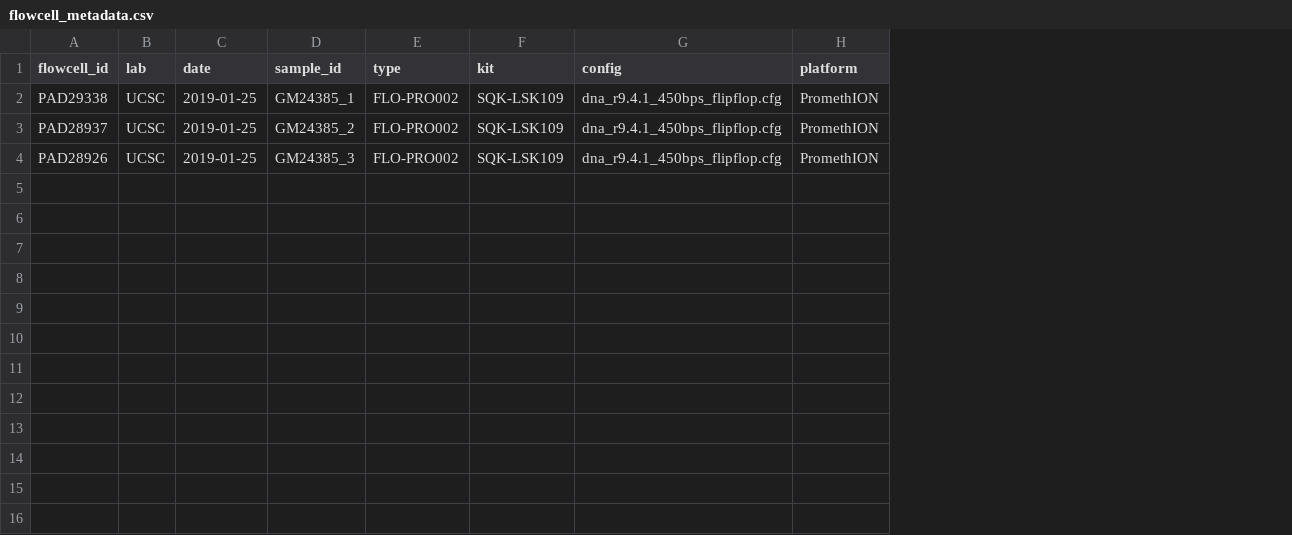
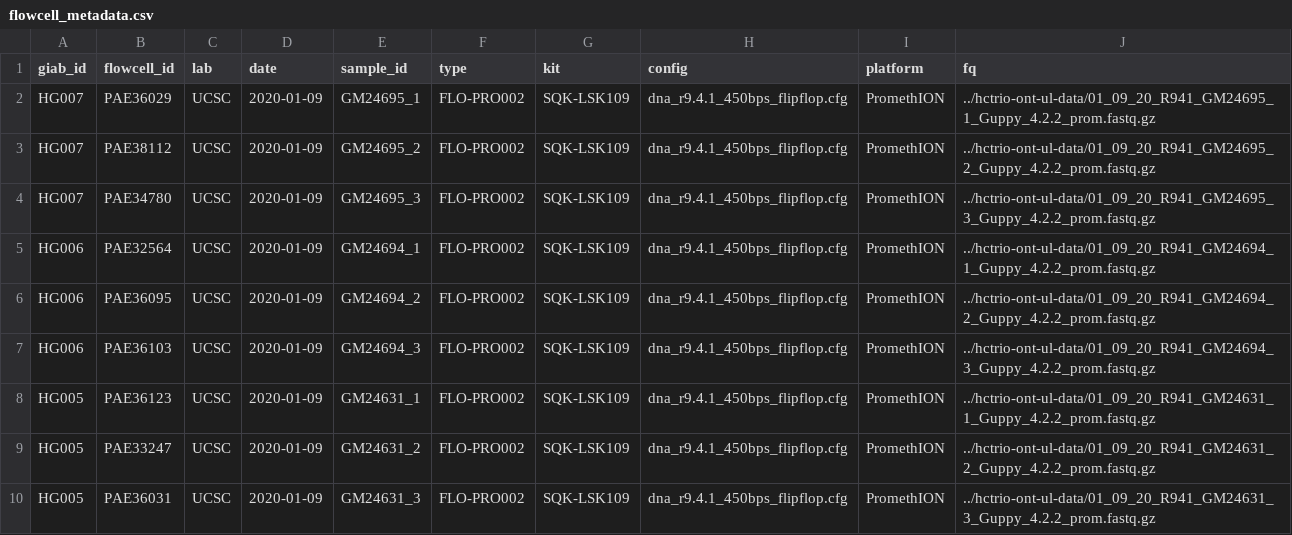
Before and after one commit to nate-d-olson/giab-ont-ul-pipeline, a CSV file: flowcell_metadata.csv, drawn as a sheet; addresses are those after the commit; the diff names each change by its address in the sheet, - before the commit and + after, or states it on an @@ line.

Commit message:
changes and config for HCtrio

```diff
--- a/flowcell_metadata.csv
+++ b/flowcell_metadata.csv
+column A (giab_id), rows 2-4: all HG007
+column J (fq), rows 2-4: ../hctrio-ont-ul-data/01_09_20_R941_GM24695_1_Guppy_4.2.2_prom.fastq.gz | ../hctrio-ont-ul-data/01_09_20_R941_GM24695_2_Guppy_4.2.2_prom.fastq.gz | ../hctrio-ont-ul-data/01_09_20_R941_GM24695_3_Guppy_4.2.2_prom.fastq.gz
-B2 (flowcell_id): PAD29338
+B2 (flowcell_id): PAE36029
-D2:D4 (date): 2019-01-25
+D2:D4 (date): 2020-01-09
-E2 (sample_id): GM24385_1
+E2 (sample_id): GM24695_1
-B3 (flowcell_id): PAD28937
+B3 (flowcell_id): PAE38112
-E3 (sample_id): GM24385_2
+E3 (sample_id): GM24695_2
-B4 (flowcell_id): PAD28926
+B4 (flowcell_id): PAE34780
-E4 (sample_id): GM24385_3
+E4 (sample_id): GM24695_3
+row 5: HG006 | PAE32564 | UCSC | 2020-01-09 | GM24694_1 | FLO-PRO002 | SQK-LSK109 | dna_r9.4.1_450bps_flipflop.cfg | PromethION | ../hctrio-ont-ul-data/01_09_20_R941_GM24694_1_Guppy_4.2.2_prom.fastq.gz
+row 6: HG006 | PAE36095 | UCSC | 2020-01-09 | GM24694_2 | FLO-PRO002 | SQK-LSK109 | dna_r9.4.1_450bps_flipflop.cfg | PromethION | ../hctrio-ont-ul-data/01_09_20_R941_GM24694_2_Guppy_4.2.2_prom.fastq.gz
+row 7: HG006 | PAE36103 | UCSC | 2020-01-09 | GM24694_3 | FLO-PRO002 | SQK-LSK109 | dna_r9.4.1_450bps_flipflop.cfg | PromethION | ../hctrio-ont-ul-data/01_09_20_R941_GM24694_3_Guppy_4.2.2_prom.fastq.gz
+row 8: HG005 | PAE36123 | UCSC | 2020-01-09 | GM24631_1 | FLO-PRO002 | SQK-LSK109 | dna_r9.4.1_450bps_flipflop.cfg | PromethION | ../hctrio-ont-ul-data/01_09_20_R941_GM24631_1_Guppy_4.2.2_prom.fastq.gz
+row 9: HG005 | PAE33247 | UCSC | 2020-01-09 | GM24631_2 | FLO-PRO002 | SQK-LSK109 | dna_r9.4.1_450bps_flipflop.cfg | PromethION | ../hctrio-ont-ul-data/01_09_20_R941_GM24631_2_Guppy_4.2.2_prom.fastq.gz
+row 10: HG005 | PAE36031 | UCSC | 2020-01-09 | GM24631_3 | FLO-PRO002 | SQK-LSK109 | dna_r9.4.1_450bps_flipflop.cfg | PromethION | ../hctrio-ont-ul-data/01_09_20_R941_GM24631_3_Guppy_4.2.2_prom.fastq.gz
```
Also changed, not shown: 3 other files.
